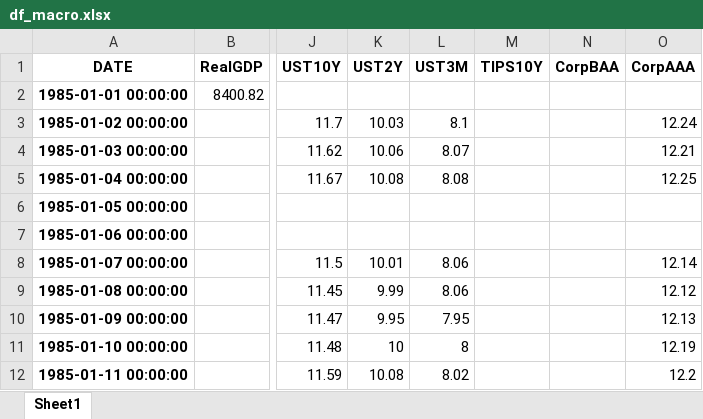
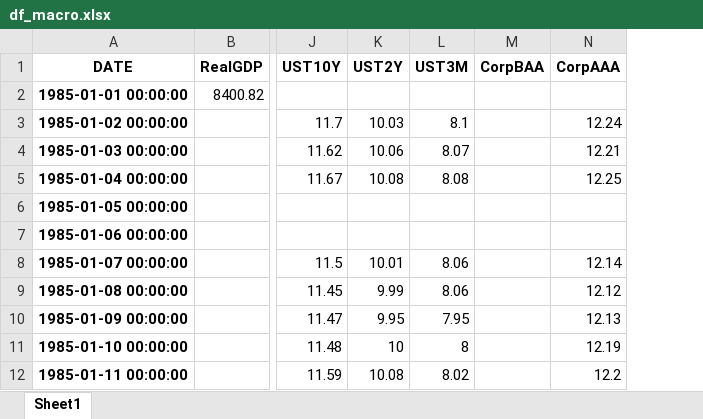
Before and after one commit to pymd661/CS668_Capstone, an Excel workbook: df_macro.xlsx, sheet Sheet1, drawn as a sheet; only a part is shown, gaps mark what is left out; values as stored, in another font and other column widths than the file's, no borders; the diff names each change by its address in the sheet, - before the commit and + after, or states it on an @@ line.

```diff
--- a/df_macro.xlsx (sheet Sheet1)
+++ b/df_macro.xlsx (sheet Sheet1)
-column M (TIPS10Y), empty
```
Also changed, not shown: 5 other files.
